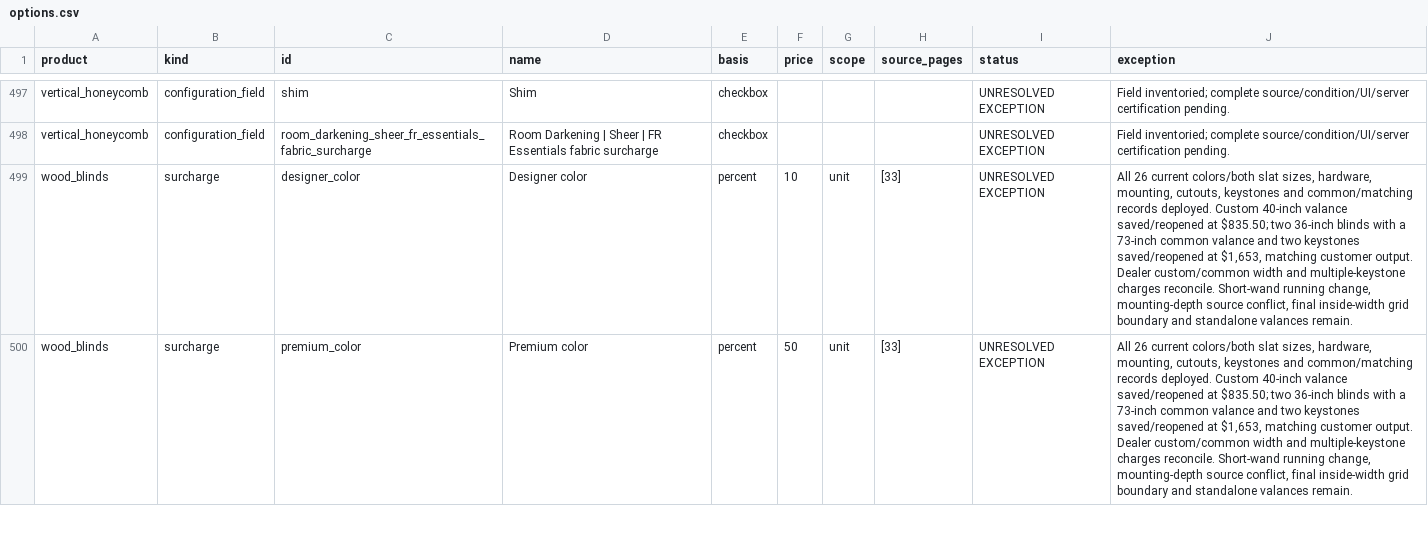
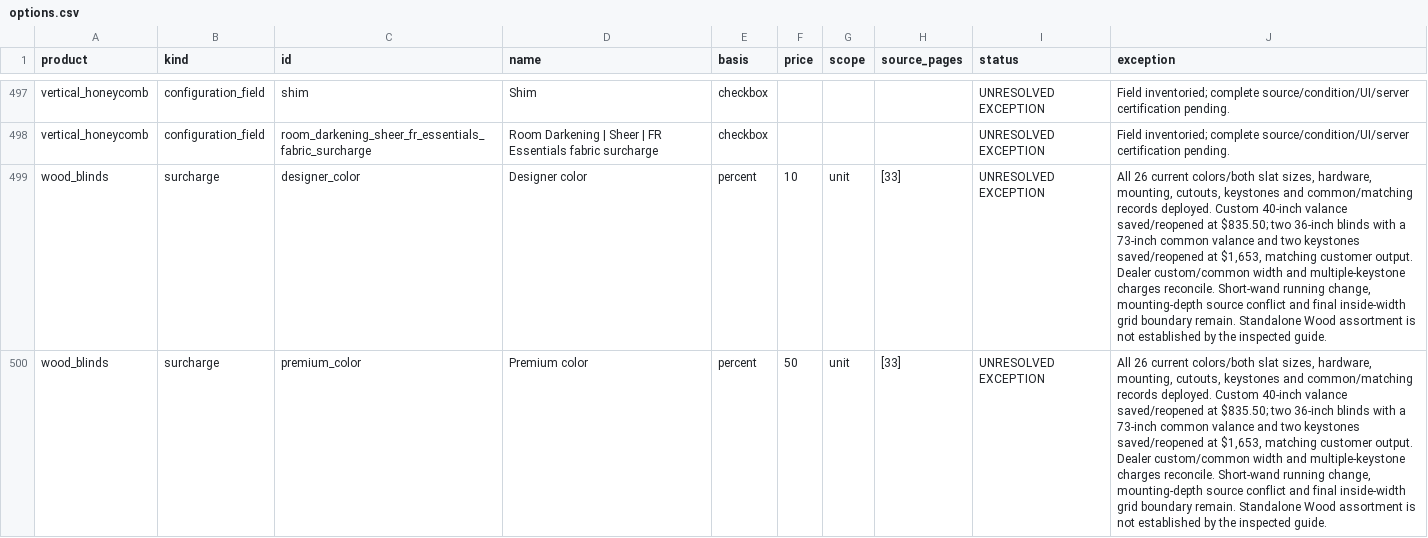
Before and after one commit to 805shutters/805Shutters.com, a CSV file: outputs/norman-completion/options.csv, drawn as a sheet; only a part is shown, gaps mark what is left out; the diff covers the shown part only; the diff names each change by its address in the sheet, - before the commit and + after, or states it on an @@ line.

```diff
--- a/outputs/norman-completion/options.csv
+++ b/outputs/norman-completion/options.csv
-J499:J500 (exception): …mounting-depth source conflict, final inside-width grid boundary and standalone valances remain.
+J499:J500 (exception): …mounting-depth source conflict and final inside-width grid boundary remain. Standalone Wood assortment is not established by the inspected guide.
```
Also changed, not shown: 66 edited cells elsewhere in this file, outputs/norman-completion/programs.csv, 5 other files.
